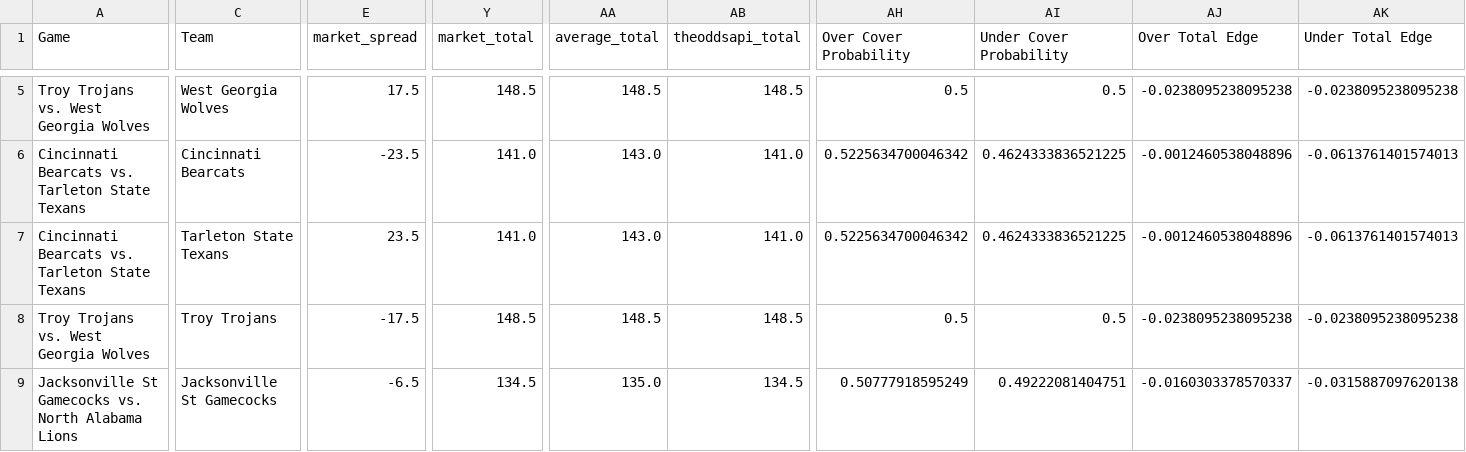
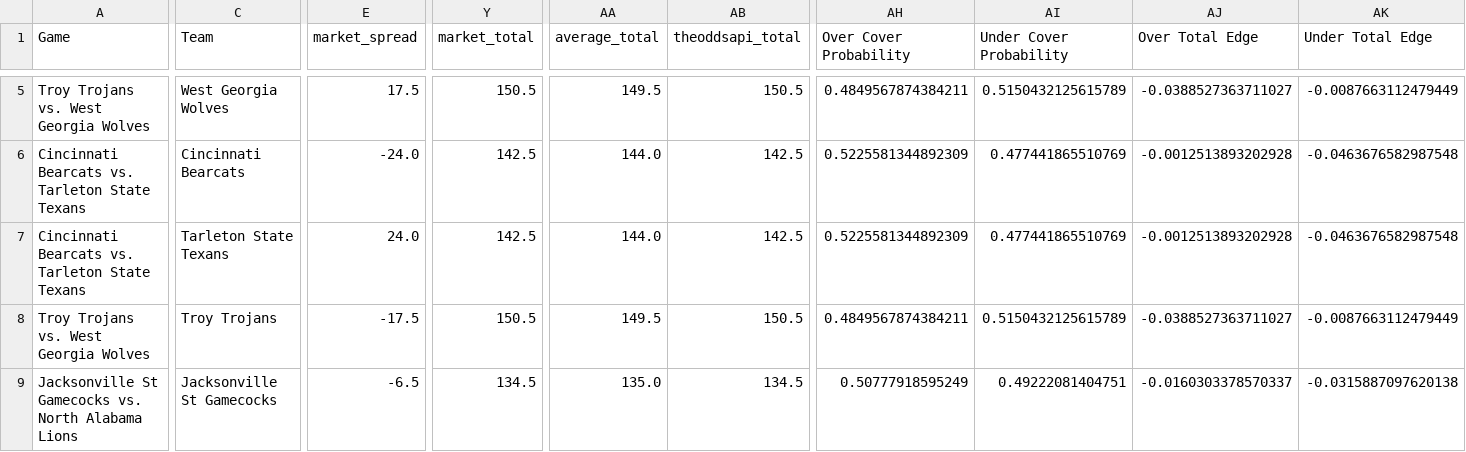
Before and after one commit to trashduty/cbb, a CSV file: CBB_Output.csv, drawn as a sheet; only a part is shown, gaps mark what is left out; the diff covers the shown part only; the diff names each change by its address in the sheet, - before the commit and + after, or states it on an @@ line.

```diff
--- a/CBB_Output.csv
+++ b/CBB_Output.csv
-Y5 (market_total): 148.5
+Y5 (market_total): 150.5
-AA5 (average_total): 148.5
+AA5 (average_total): 149.5
-AB5 (theoddsapi_total): 148.5
+AB5 (theoddsapi_total): 150.5
-AH5 (Over Cover Probability): 0.5
+AH5 (Over Cover Probability): 0.4849567874384211
-AI5 (Under Cover Probability): 0.5
+AI5 (Under Cover Probability): 0.5150432125615789
-AJ5 (Over Total Edge): -0.0238095238095238
+AJ5 (Over Total Edge): -0.0388527363711027
-AK5 (Under Total Edge): -0.0238095238095238
+AK5 (Under Total Edge): -0.0087663112479449
-E6 (market_spread): -23.5
+E6 (market_spread): -24.0
-Y6:Y7 (market_total): 141.0
+Y6:Y7 (market_total): 142.5
-AA6:AA7 (average_total): 143.0
+AA6:AA7 (average_total): 144.0
-AB6:AB7 (theoddsapi_total): 141.0
+AB6:AB7 (theoddsapi_total): 142.5
-AH6:AH7 (Over Cover Probability): 0.5225634700046342
+AH6:AH7 (Over Cover Probability): 0.5225581344892309
-AI6:AI7 (Under Cover Probability): 0.4624333836521225
+AI6:AI7 (Under Cover Probability): 0.477441865510769
-AJ6:AJ7 (Over Total Edge): -0.0012460538048896
+AJ6:AJ7 (Over Total Edge): -0.0012513893202928
-AK6:AK7 (Under Total Edge): -0.0613761401574013
+AK6:AK7 (Under Total Edge): -0.0463676582987548
-E7 (market_spread): 23.5
+E7 (market_spread): 24.0
-Y8 (market_total): 148.5
+Y8 (market_total): 150.5
-AA8 (average_total): 148.5
+AA8 (average_total): 149.5
-AB8 (theoddsapi_total): 148.5
+AB8 (theoddsapi_total): 150.5
-AH8 (Over Cover Probability): 0.5
+AH8 (Over Cover Probability): 0.4849567874384211
-AI8 (Under Cover Probability): 0.5
+AI8 (Under Cover Probability): 0.5150432125615789
-AJ8 (Over Total Edge): -0.0238095238095238
+AJ8 (Over Total Edge): -0.0388527363711027
-AK8 (Under Total Edge): -0.0238095238095238
+AK8 (Under Total Edge): -0.0087663112479449
```
Also changed, not shown: 159 edited cells elsewhere in this file.
